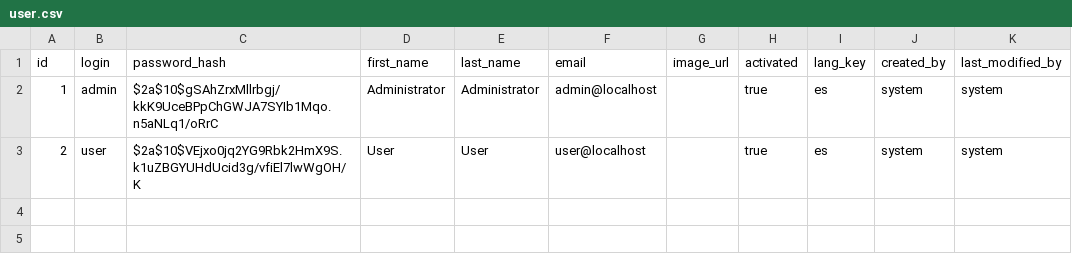
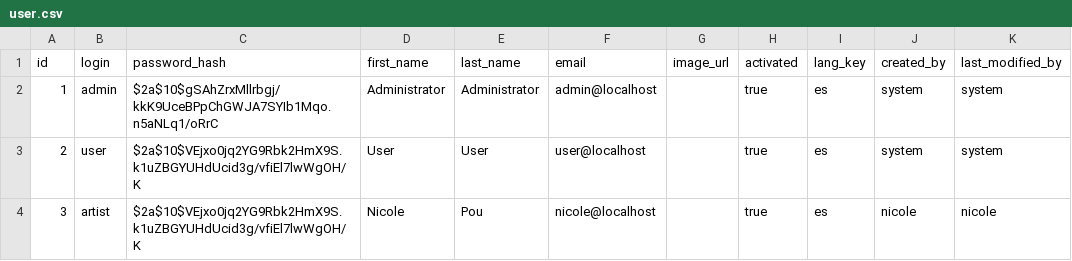
Before and after one commit to nicole0pp/Mfinder1_, a CSV file: src/main/resources/config/liquibase/data/user.csv, drawn as a sheet.

```diff
--- a/src/main/resources/config/liquibase/data/user.csv
+++ b/src/main/resources/config/liquibase/data/user.csv
@@ -3 +3,2 @@ id;login;password_hash;first_name;last_name;email;image_url;activated;lang_key;c
 2;user;$2a$10$VEjxo0jq2YG9Rbk2HmX9S.k1uZBGYUHdUcid3g/vfiEl7lwWgOH/K;User;User;user@localhost;;true;es;system;system
+3;artist;$2a$10$VEjxo0jq2YG9Rbk2HmX9S.k1uZBGYUHdUcid3g/vfiEl7lwWgOH/K;Nicole;Pou;nicole@localhost;;true;es;nicole;nicole
```
Also changed, not shown: 4 other files.
